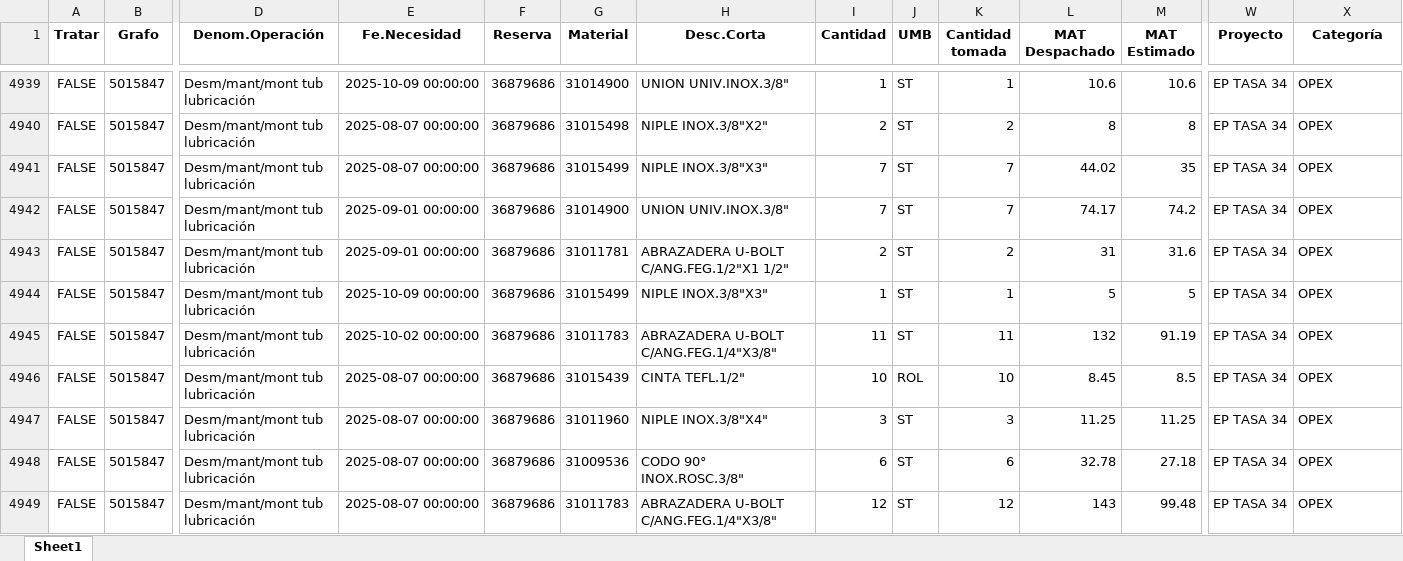
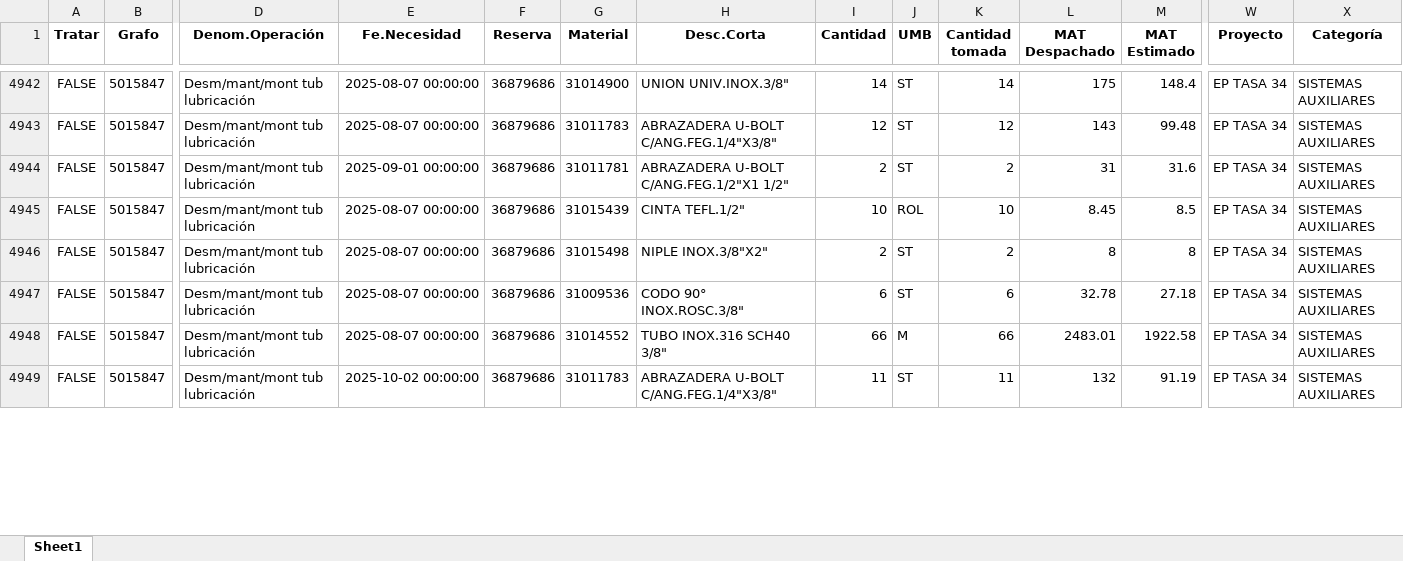
Before and after one commit to ProyectosAstillero/Astillero, an Excel workbook: 2025-2/REDI.xlsx, sheet Sheet1, drawn as a sheet; only a part is shown, gaps mark what is left out; values as stored, in another font and other column widths than the file's, no borders; removed rows and columns are numbered as before the commit, all else as after; rows hold the shown columns only; the diff covers the shown part only; the diff names each change by its address in the sheet, - before the commit and + after, or states it on an @@ line.

```diff
--- a/2025-2/REDI.xlsx (sheet Sheet1)
+++ b/2025-2/REDI.xlsx (sheet Sheet1)
-E4942 (Fe.Necesidad): 2025-10-09 00:00:00
+E4942 (Fe.Necesidad): 2025-08-07 00:00:00
-I4942 (Cantidad): 1
+I4942 (Cantidad): 14
-K4942 (Cantidad tomada): 1
+K4942 (Cantidad tomada): 14
-L4942 (MAT Despachado): 10.6
+L4942 (MAT Despachado): 175
-M4942 (MAT Estimado): 10.6
+M4942 (MAT Estimado): 148.4
-X4942:X4943 (Categoría): OPEX
+X4942:X4943 (Categoría): SISTEMAS AUXILIARES
-G4943 (Material): 31015498
+G4943 (Material): 31011783
-H4943 (Desc.Corta): NIPLE INOX.3/8"X2"
+H4943 (Desc.Corta): ABRAZADERA U-BOLT C/ANG.FEG.1/4"X3/8"
-I4943 (Cantidad): 2
+I4943 (Cantidad): 12
-K4943 (Cantidad tomada): 2
+K4943 (Cantidad tomada): 12
-L4943 (MAT Despachado): 8
+L4943 (MAT Despachado): 143
-M4943 (MAT Estimado): 8
+M4943 (MAT Estimado): 99.48
-row 4941: FALSE | 5015847 | Desm/mant/mont tub lubricación | 2025-08-07 00:00:00 | 36879686 | 31015499 | NIPLE INOX.3/8"X3" | 7 | ST | 7 | 44.02 | 35 | EP TASA 34 | OPEX
-row 4942: FALSE | 5015847 | Desm/mant/mont tub lubricación | 2025-09-01 00:00:00 | 36879686 | 31014900 | UNION UNIV.INOX.3/8" | 7 | ST | 7 | 74.17 | 74.2 | EP TASA 34 | OPEX
-X4944 (Categoría): OPEX
+X4944 (Categoría): SISTEMAS AUXILIARES
-row 4944: FALSE | 5015847 | Desm/mant/mont tub lubricación | 2025-10-09 00:00:00 | 36879686 | 31015499 | NIPLE INOX.3/8"X3" | 1 | ST | 1 | 5 | 5 | EP TASA 34 | OPEX
-row 4945: FALSE | 5015847 | Desm/mant/mont tub lubricación | 2025-10-02 00:00:00 | 36879686 | 31011783 | ABRAZADERA U-BOLT C/ANG.FEG.1/4"X3/8" | 11 | ST | 11 | 132 | 91.19 | EP TASA 34 | OPEX
-X4945:X4947 (Categoría): OPEX
+X4945:X4947 (Categoría): SISTEMAS AUXILIARES
-G4946 (Material): 31011960
+G4946 (Material): 31015498
-H4946 (Desc.Corta): NIPLE INOX.3/8"X4"
+H4946 (Desc.Corta): NIPLE INOX.3/8"X2"
-I4946 (Cantidad): 3
+I4946 (Cantidad): 2
-K4946 (Cantidad tomada): 3
+K4946 (Cantidad tomada): 2
-L4946 (MAT Despachado): 11.25
+L4946 (MAT Despachado): 8
-M4946 (MAT Estimado): 11.25
+M4946 (MAT Estimado): 8
+row 4948: FALSE | 5015847 | Desm/mant/mont tub lubricación | 2025-08-07 00:00:00 | 36879686 | 31014552 | TUBO INOX.316 SCH40 3/8" | 66 | M | 66 | 2483.01 | 1922.58 | EP TASA 34 | SISTEMAS AUXILIARES
-E4949 (Fe.Necesidad): 2025-08-07 00:00:00
+E4949 (Fe.Necesidad): 2025-10-02 00:00:00
-I4949 (Cantidad): 12
+I4949 (Cantidad): 11
-K4949 (Cantidad tomada): 12
+K4949 (Cantidad tomada): 11
-L4949 (MAT Despachado): 143
+L4949 (MAT Despachado): 132
-M4949 (MAT Estimado): 99.48
+M4949 (MAT Estimado): 91.19
-X4949 (Categoría): OPEX
+X4949 (Categoría): SISTEMAS AUXILIARES
```
Also changed, not shown: 4 added rows, 1 removed row, 813 moved rows and 84 edited cells elsewhere in this sheet, 2025-2/UTI.xlsx.
